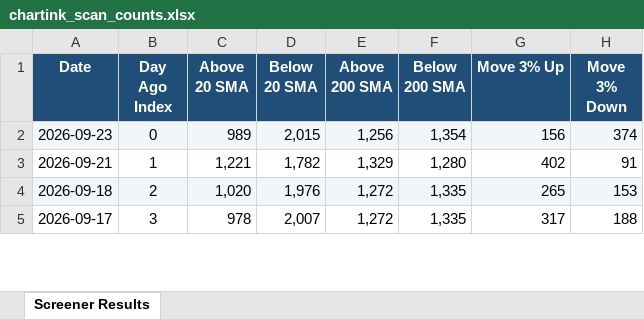
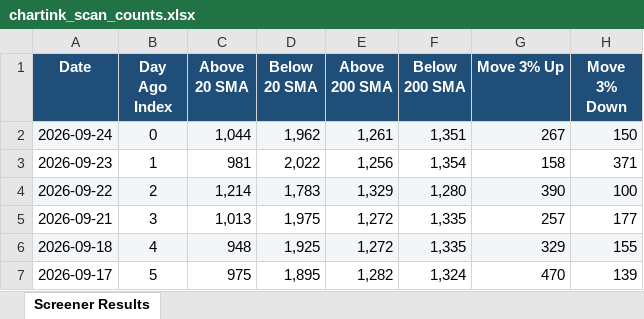
Before and after one commit to roopeshkp1987/MyTradingDashboard, an Excel workbook: data/chartink_scan_counts.xlsx, sheet Screener Results, drawn as a sheet; only a part is shown; values as stored, in another font and other column widths than the file's, no borders; addresses are those after the commit; the diff covers the shown part only; the diff names each change by its address in the sheet, - before the commit and + after, or states it on an @@ line.

```diff
--- a/data/chartink_scan_counts.xlsx (sheet Screener Results)
+++ b/data/chartink_scan_counts.xlsx (sheet Screener Results)
+row 2: 2026-09-24 | 0 | 1,044 | 1,962 | 1,261 | 1,351 | 267 | 150
-A3:H3 fill: #F2F6F9
+A3:H3 fill: none
-B3 (Day Ago Index): 0
+B3 (Day Ago Index): 1
-C3 (Above 20 SMA): 989
+C3 (Above 20 SMA): 981
-D3 (Below 20 SMA): 2,015
+D3 (Below 20 SMA): 2,022
-G3 (Move 3% Up): 156
+G3 (Move 3% Up): 158
-H3 (Move 3% Down): 374
+H3 (Move 3% Down): 371
+row 4: 2026-09-22 | 2 | 1,214 | 1,783 | 1,329 | 1,280 | 390 | 100
-B5 (Day Ago Index): 1
+B5 (Day Ago Index): 3
-C5 (Above 20 SMA): 1,221
+C5 (Above 20 SMA): 1,013
-D5 (Below 20 SMA): 1,782
+D5 (Below 20 SMA): 1,975
-E5 (Above 200 SMA): 1,329
+E5 (Above 200 SMA): 1,272
-F5 (Below 200 SMA): 1,280
+F5 (Below 200 SMA): 1,335
-G5 (Move 3% Up): 402
+G5 (Move 3% Up): 257
-H5 (Move 3% Down): 91
+H5 (Move 3% Down): 177
-B6 (Day Ago Index): 2
+B6 (Day Ago Index): 4
-C6 (Above 20 SMA): 1,020
+C6 (Above 20 SMA): 948
-D6 (Below 20 SMA): 1,976
+D6 (Below 20 SMA): 1,925
-G6 (Move 3% Up): 265
+G6 (Move 3% Up): 329
-H6 (Move 3% Down): 153
+H6 (Move 3% Down): 155
-B7 (Day Ago Index): 3
+B7 (Day Ago Index): 5
-C7 (Above 20 SMA): 978
+C7 (Above 20 SMA): 975
-D7 (Below 20 SMA): 2,007
+D7 (Below 20 SMA): 1,895
-E7 (Above 200 SMA): 1,272
+E7 (Above 200 SMA): 1,282
-F7 (Below 200 SMA): 1,335
+F7 (Below 200 SMA): 1,324
-G7 (Move 3% Up): 317
+G7 (Move 3% Up): 470
-H7 (Move 3% Down): 188
+H7 (Move 3% Down): 139
```
Also changed, not shown: 2 removed rows and 98 edited cells elsewhere in this sheet.
